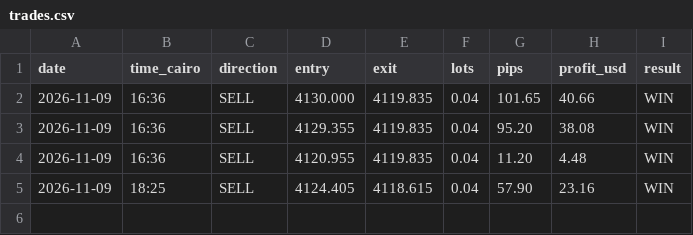
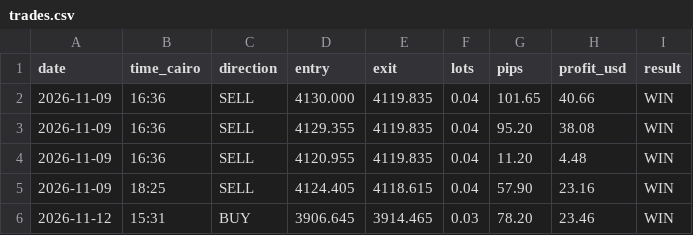
Before and after one commit to Sarrouh09/tradingforce-posts, a CSV file: trades.csv, drawn as a sheet.

```diff
--- a/trades.csv
+++ b/trades.csv
@@ -5 +5,2 @@ date,time_cairo,direction,entry,exit,lots,pips,profit_usd,result
 2026-11-09,18:25,SELL,4124.405,4118.615,0.04,57.90,23.16,WIN
+2026-11-12,15:31,BUY,3906.645,3914.465,0.03,78.20,23.46,WIN
```
Also changed, not shown: 3 other files.
